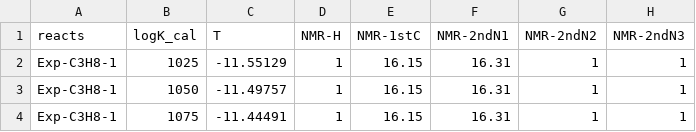
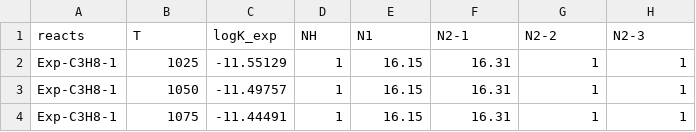
Before and after one commit to lipetli/ML_rate-constants, a CSV file: data-exp.csv, drawn as a sheet; only a part is shown; removed rows and columns are numbered as before the commit, all else as after; the diff names each change by its address in the sheet, - before the commit and + after, or states it on an @@ line.

```diff
--- a/data-exp.csv
+++ b/data-exp.csv
-row 1: reacts | logK_cal | T | NMR-H | NMR-1stC | NMR-2ndN1 | NMR-2ndN2 | NMR-2ndN3
+row 1: reacts | T | logK_exp | NH | N1 | N2-1 | N2-2 | N2-3
```
Also changed, not shown: 2 other files.
